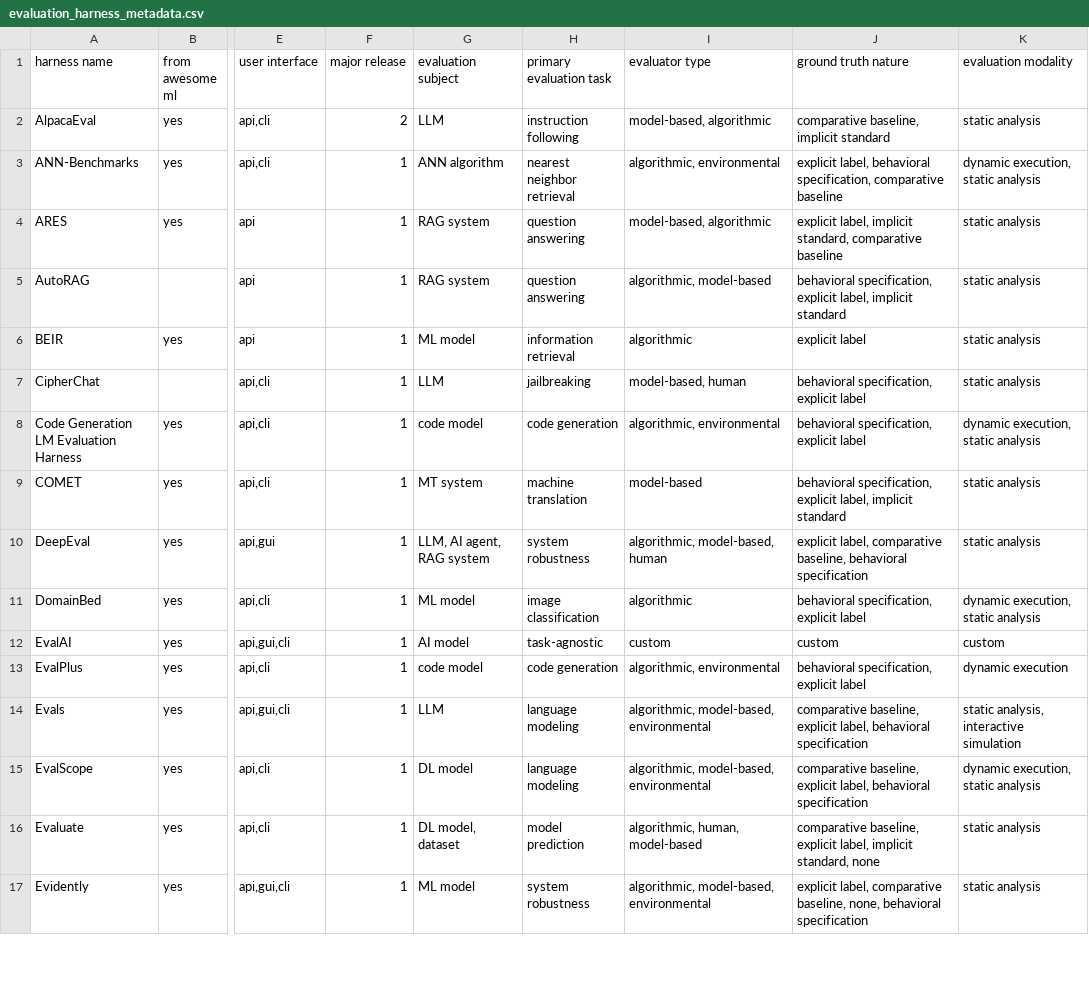
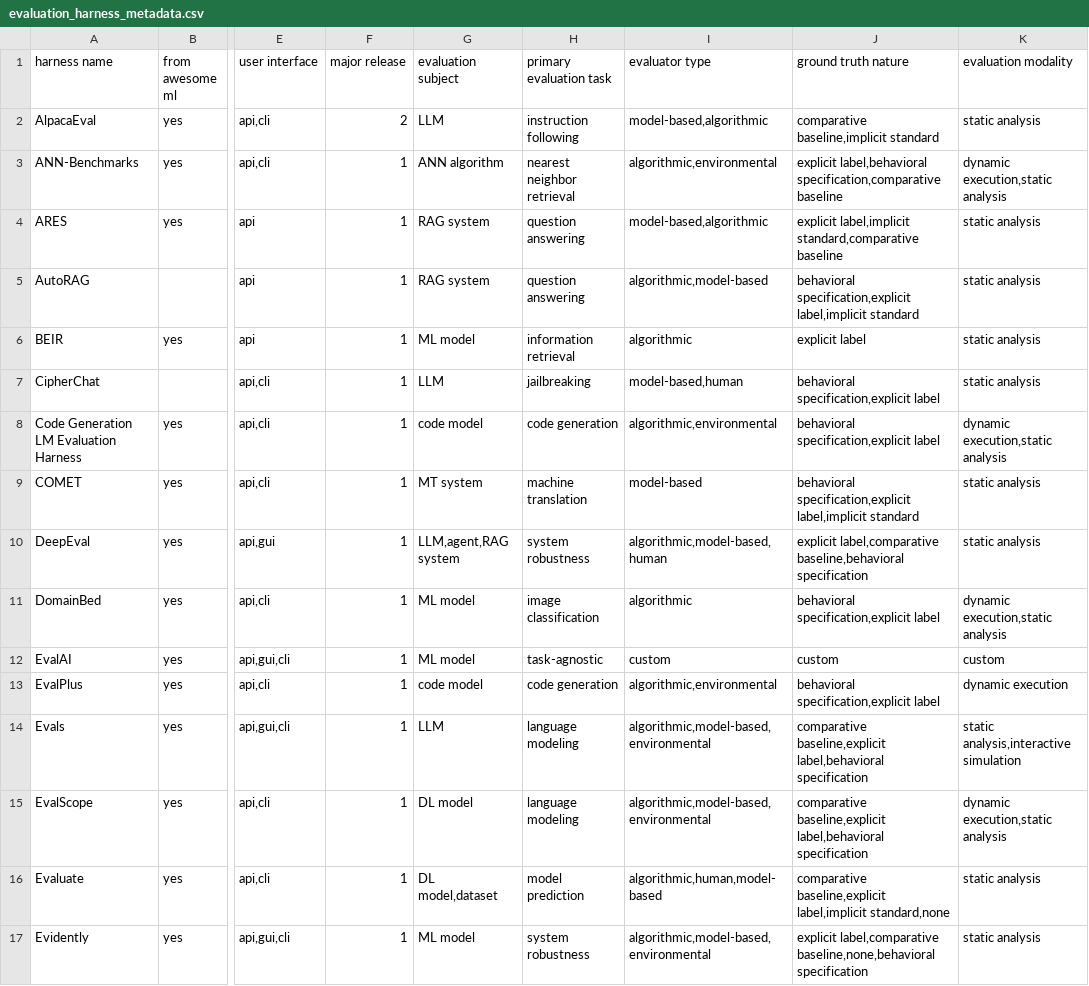
Before and after one commit to zhimin-z/EvalEng, a CSV file: data/evaluation_harness_metadata.csv, drawn as a sheet; only a part is shown, gaps mark what is left out; the diff covers the shown part only; the diff names each change by its address in the sheet, - before the commit and + after, or states it on an @@ line.

```diff
--- a/data/evaluation_harness_metadata.csv
+++ b/data/evaluation_harness_metadata.csv
-I2 (evaluator type): model-based, algorithmic
+I2 (evaluator type): model-based,algorithmic
-J2 (ground truth nature): comparative baseline, implicit standard
+J2 (ground truth nature): comparative baseline,implicit standard
-I3 (evaluator type): algorithmic, environmental
+I3 (evaluator type): algorithmic,environmental
-J3 (ground truth nature): explicit label, behavioral specification, comparative baseline
+J3 (ground truth nature): explicit label,behavioral specification,comparative baseline
-K3 (evaluation modality): dynamic execution, static analysis
+K3 (evaluation modality): dynamic execution,static analysis
-I4 (evaluator type): model-based, algorithmic
+I4 (evaluator type): model-based,algorithmic
-J4 (ground truth nature): explicit label, implicit standard, comparative baseline
+J4 (ground truth nature): explicit label,implicit standard,comparative baseline
-I5 (evaluator type): algorithmic, model-based
+I5 (evaluator type): algorithmic,model-based
-J5 (ground truth nature): behavioral specification, explicit label, implicit standard
+J5 (ground truth nature): behavioral specification,explicit label,implicit standard
-I7 (evaluator type): model-based, human
+I7 (evaluator type): model-based,human
-J7:J8 (ground truth nature): behavioral specification, explicit label
+J7:J8 (ground truth nature): behavioral specification,explicit label
-I8 (evaluator type): algorithmic, environmental
+I8 (evaluator type): algorithmic,environmental
-K8 (evaluation modality): dynamic execution, static analysis
+K8 (evaluation modality): dynamic execution,static analysis
-J9 (ground truth nature): behavioral specification, explicit label, implicit standard
+J9 (ground truth nature): behavioral specification,explicit label,implicit standard
-G10 (evaluation subject): LLM, AI agent, RAG system
+G10 (evaluation subject): LLM,agent,RAG system
-I10 (evaluator type): algorithmic, model-based, human
+I10 (evaluator type): algorithmic,model-based,human
-J10 (ground truth nature): explicit label, comparative baseline, behavioral specification
+J10 (ground truth nature): explicit label,comparative baseline,behavioral specification
-J11 (ground truth nature): behavioral specification, explicit label
+J11 (ground truth nature): behavioral specification,explicit label
-K11 (evaluation modality): dynamic execution, static analysis
+K11 (evaluation modality): dynamic execution,static analysis
-G12 (evaluation subject): AI model
+G12 (evaluation subject): ML model
-I13 (evaluator type): algorithmic, environmental
+I13 (evaluator type): algorithmic,environmental
-J13 (ground truth nature): behavioral specification, explicit label
+J13 (ground truth nature): behavioral specification,explicit label
-I14:I15 (evaluator type): algorithmic, model-based, environmental
+I14:I15 (evaluator type): algorithmic,model-based,environmental
-J14:J15 (ground truth nature): comparative baseline, explicit label, behavioral specification
+J14:J15 (ground truth nature): comparative baseline,explicit label,behavioral specification
-K14 (evaluation modality): static analysis, interactive simulation
+K14 (evaluation modality): static analysis,interactive simulation
-K15 (evaluation modality): dynamic execution, static analysis
+K15 (evaluation modality): dynamic execution,static analysis
-G16 (evaluation subject): DL model, dataset
+G16 (evaluation subject): DL model,dataset
-I16 (evaluator type): algorithmic, human, model-based
+I16 (evaluator type): algorithmic,human,model-based
-J16 (ground truth nature): comparative baseline, explicit label, implicit standard, none
+J16 (ground truth nature): comparative baseline,explicit label,implicit standard,none
-I17 (evaluator type): algorithmic, model-based, environmental
+I17 (evaluator type): algorithmic,model-based,environmental
-J17 (ground truth nature): explicit label, comparative baseline, none, behavioral specification
+J17 (ground truth nature): explicit label,comparative baseline,none,behavioral specification
```
Also changed, not shown: 72 edited cells elsewhere in this file, 1 other file.
